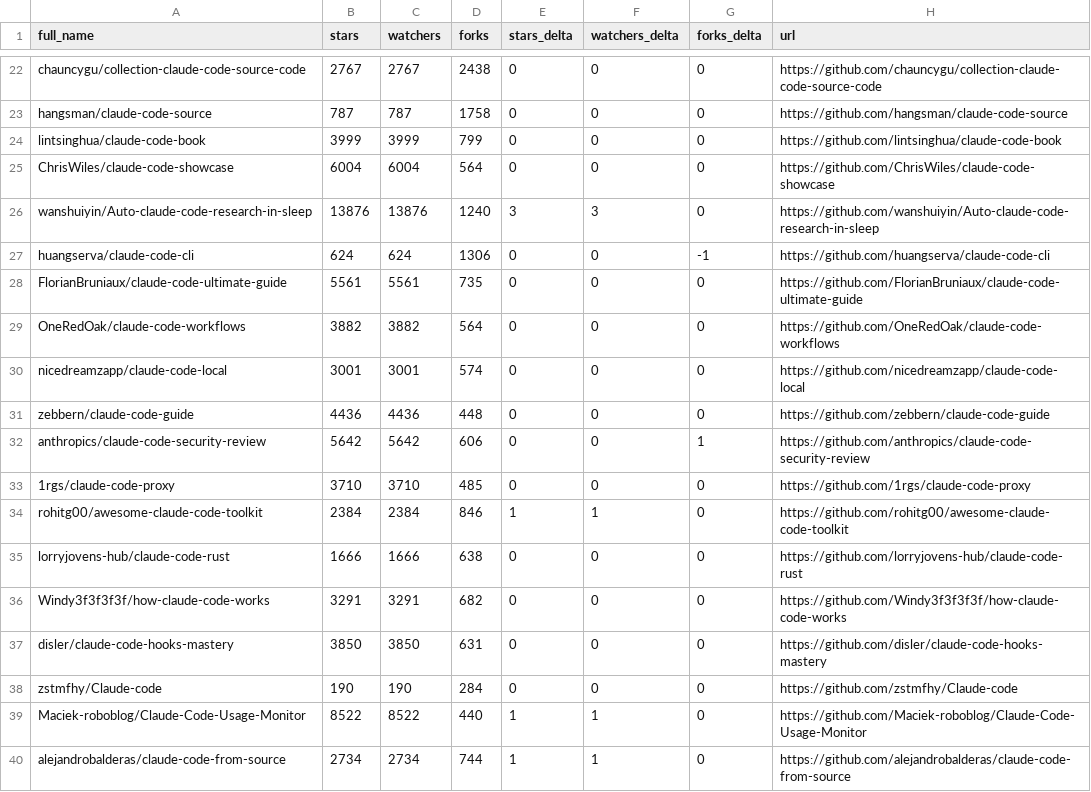
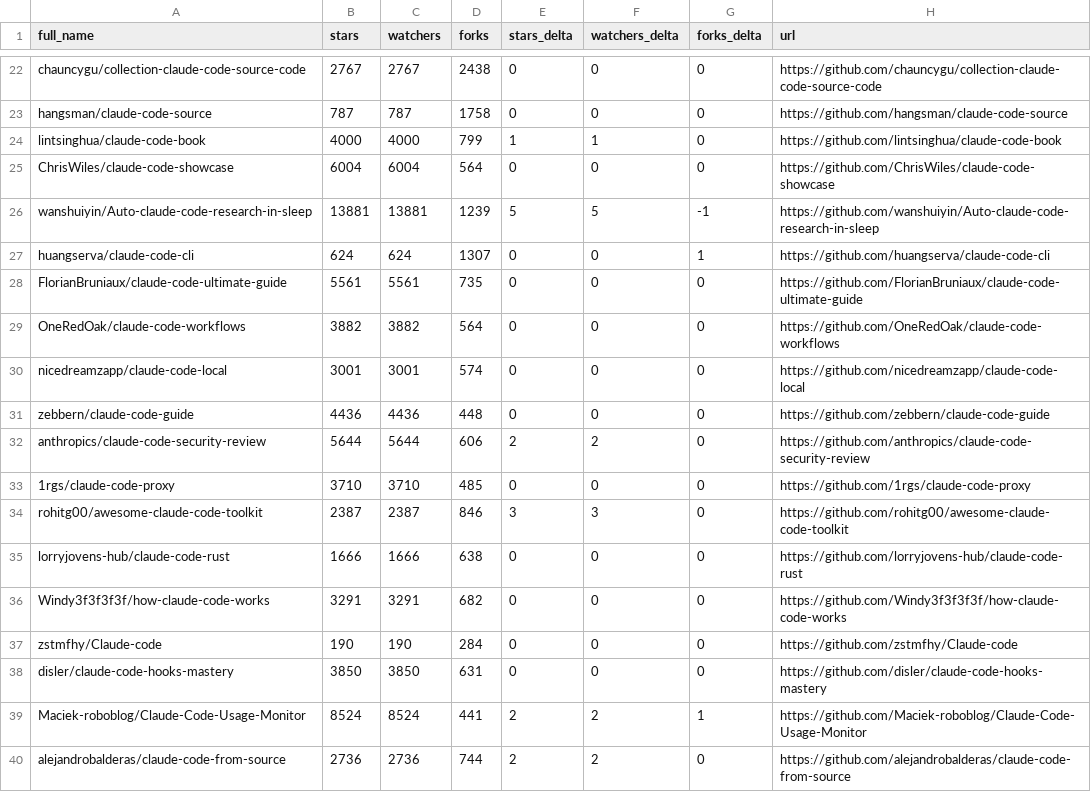
Before and after one commit to Jord5s/awesome-claude-code, a CSV file: data/repo-ticker.csv, drawn as a sheet; only a part is shown, gaps mark what is left out; the diff covers the shown part only.

```diff
--- a/data/repo-ticker.csv
+++ b/data/repo-ticker.csv
@@ -23,6 +23,6 @@ chauncygu/collection-claude-code-source-code,2767,2767,2438,0,0,0,https://github
 hangsman/claude-code-source,787,787,1758,0,0,0,https://github.com/hangsman/claude-code-source
-lintsinghua/claude-code-book,3999,3999,799,0,0,0,https://github.com/lintsinghua/claude-code-book
+lintsinghua/claude-code-book,4000,4000,799,1,1,0,https://github.com/lintsinghua/claude-code-book
 ChrisWiles/claude-code-showcase,6004,6004,564,0,0,0,https://github.com/ChrisWiles/claude-code-showcase
-wanshuiyin/Auto-claude-code-research-in-sleep,13876,13876,1240,3,3,0,https://github.com/wanshuiyin/Auto-claude-code-research-in-sleep
-huangserva/claude-code-cli,624,624,1306,0,0,-1,https://github.com/huangserva/claude-code-cli
+wanshuiyin/Auto-claude-code-research-in-sleep,13881,13881,1239,5,5,-1,https://github.com/wanshuiyin/Auto-claude-code-research-in-sleep
+huangserva/claude-code-cli,624,624,1307,0,0,1,https://github.com/huangserva/claude-code-cli
 FlorianBruniaux/claude-code-ultimate-guide,5561,5561,735,0,0,0,https://github.com/FlorianBruniaux/claude-code-ultimate-guide
@@ -31,10 +31,10 @@ nicedreamzapp/claude-code-local,3001,3001,574,0,0,0,https://github.com/nicedream
 zebbern/claude-code-guide,4436,4436,448,0,0,0,https://github.com/zebbern/claude-code-guide
-anthropics/claude-code-security-review,5642,5642,606,0,0,1,https://github.com/anthropics/claude-code-security-review
+anthropics/claude-code-security-review,5644,5644,606,2,2,0,https://github.com/anthropics/claude-code-security-review
 1rgs/claude-code-proxy,3710,3710,485,0,0,0,https://github.com/1rgs/claude-code-proxy
-rohitg00/awesome-claude-code-toolkit,2384,2384,846,1,1,0,https://github.com/rohitg00/awesome-claude-code-toolkit
+rohitg00/awesome-claude-code-toolkit,2387,2387,846,3,3,0,https://github.com/rohitg00/awesome-claude-code-toolkit
 lorryjovens-hub/claude-code-rust,1666,1666,638,0,0,0,https://github.com/lorryjovens-hub/claude-code-rust
 Windy3f3f3f3f/how-claude-code-works,3291,3291,682,0,0,0,https://github.com/Windy3f3f3f3f/how-claude-code-works
+zstmfhy/Claude-code,190,190,284,0,0,0,https://github.com/zstmfhy/Claude-code
 disler/claude-code-hooks-mastery,3850,3850,631,0,0,0,https://github.com/disler/claude-code-hooks-mastery
-zstmfhy/Claude-code,190,190,284,0,0,0,https://github.com/zstmfhy/Claude-code
-Maciek-roboblog/Claude-Code-Usage-Monitor,8522,8522,440,1,1,0,https://github.com/Maciek-roboblog/Claude-Code-Usage-Monitor
-alejandrobalderas/claude-code-from-source,2734,2734,744,1,1,0,https://github.com/alejandrobalderas/claude-code-from-source
+Maciek-roboblog/Claude-Code-Usage-Monitor,8524,8524,441,2,2,1,https://github.com/Maciek-roboblog/Claude-Code-Usage-Monitor
+alejandrobalderas/claude-code-from-source,2736,2736,744,2,2,0,https://github.com/alejandrobalderas/claude-code-from-source
```
Also changed, not shown: 2 added rows, 2 removed rows, 2 moved rows and 122 edited cells elsewhere in this file, 2 other files.
